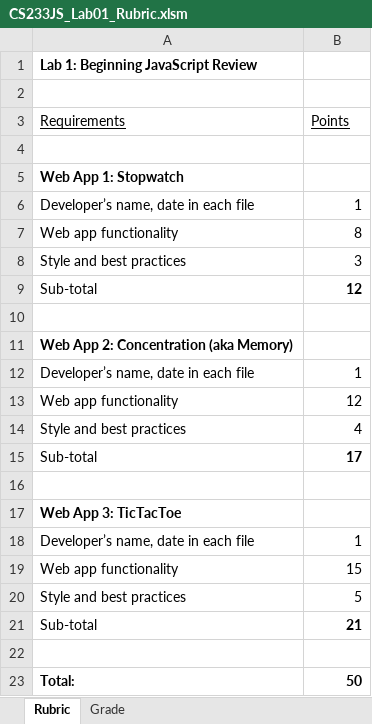
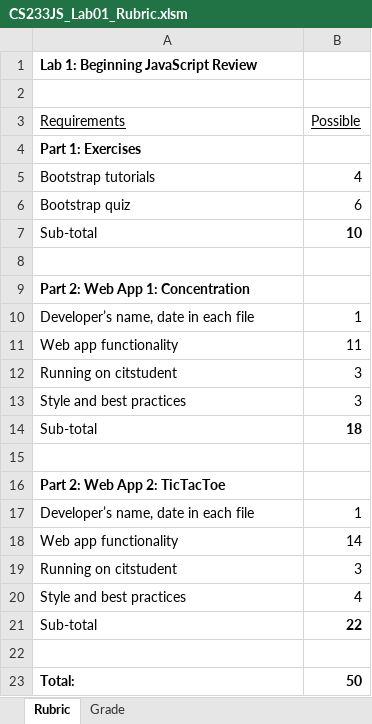
Before and after one commit to LCC-CIT/CS233JS-CourseMaterials, an Excel workbook: Labs/Lab02/CS233JS_Lab01_Rubric.xlsm, sheet Rubric, drawn as a sheet; values as stored, in another font and other column widths than the file's, no borders; removed rows and columns are numbered as before the commit, all else as after; the diff names each change by its address in the sheet, - before the commit and + after, or states it on an @@ line.

Commit message:
updated the  lab 2 rubric and instructions

```diff
--- a/Labs/Lab02/CS233JS_Lab01_Rubric.xlsm (sheet Rubric)
+++ b/Labs/Lab02/CS233JS_Lab01_Rubric.xlsm (sheet Rubric)
-B3: Points
+B3: Possible
+row 4: Part 1: Exercises
+row 5: Bootstrap tutorials | 4
+row 6: Bootstrap quiz | 6
+row 7: Sub-total | 10
-A9 (Requirements): Web App 1: Stopwatch
+A9 (Requirements): Part 2: Web App 1: Concentration
-B11 (Possible): 8
+B11 (Possible): 11
+row 12: Running on citstudent | 3
-B14 (Possible): 12
+B14 (Possible): 18
-A16 (Requirements): Web App 2: Concentration (aka Memory)
+A16 (Requirements): Part 2: Web App 2: TicTacToe
-B18 (Possible): 12
+B18 (Possible): 14
+row 19: Running on citstudent | 3
-B21 (Possible): 17
+B21 (Possible): 22
-row 16: (empty)
-row 17: Web App 3: TicTacToe
-row 18: Developer’s name, date in each file | 1
-row 19: Web app functionality | 15
-row 20: Style and best practices | 5
-row 21: Sub-total | 21
```
Also changed, not shown: sheet Grade, charts or pictures, 1 other file.
